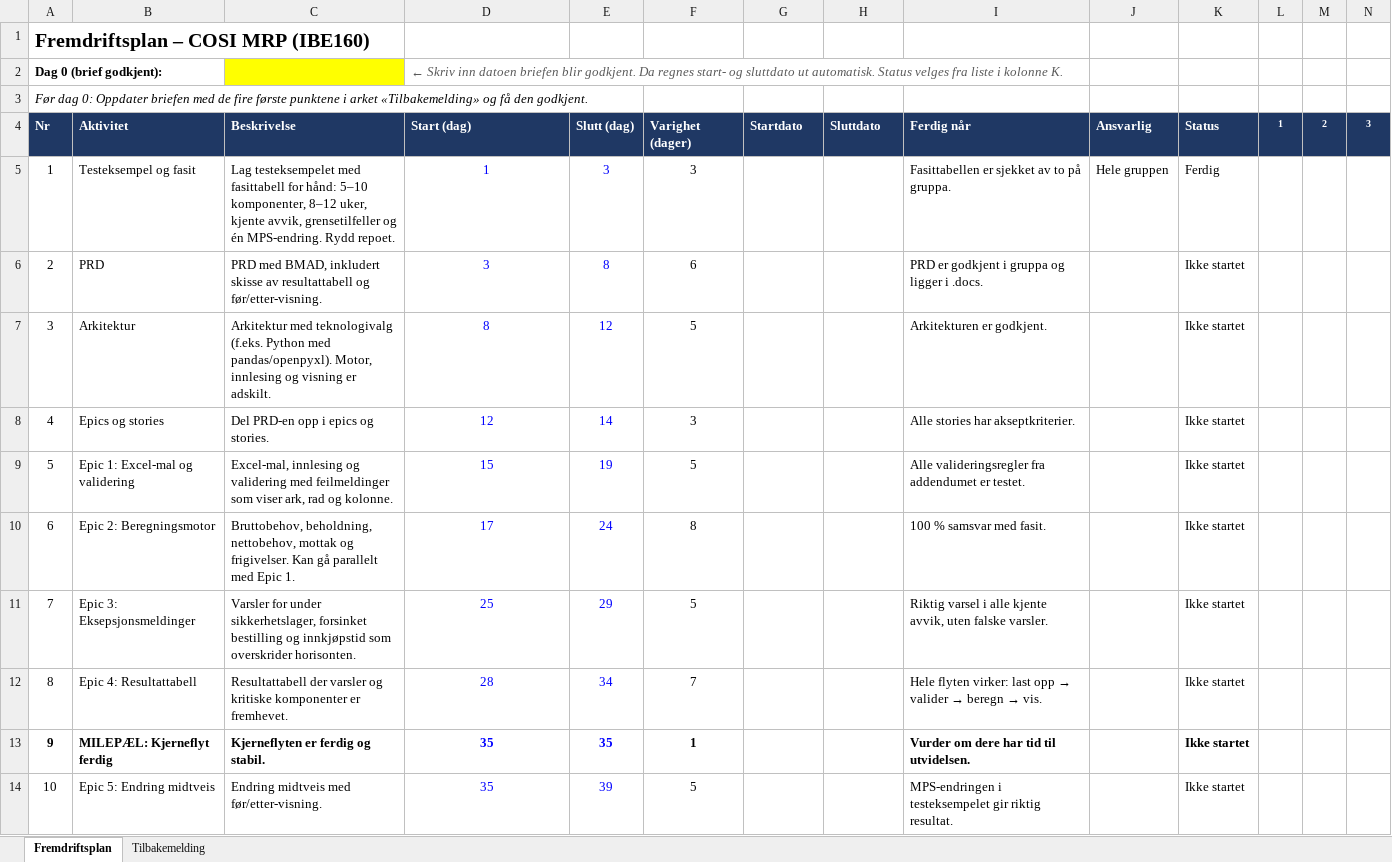
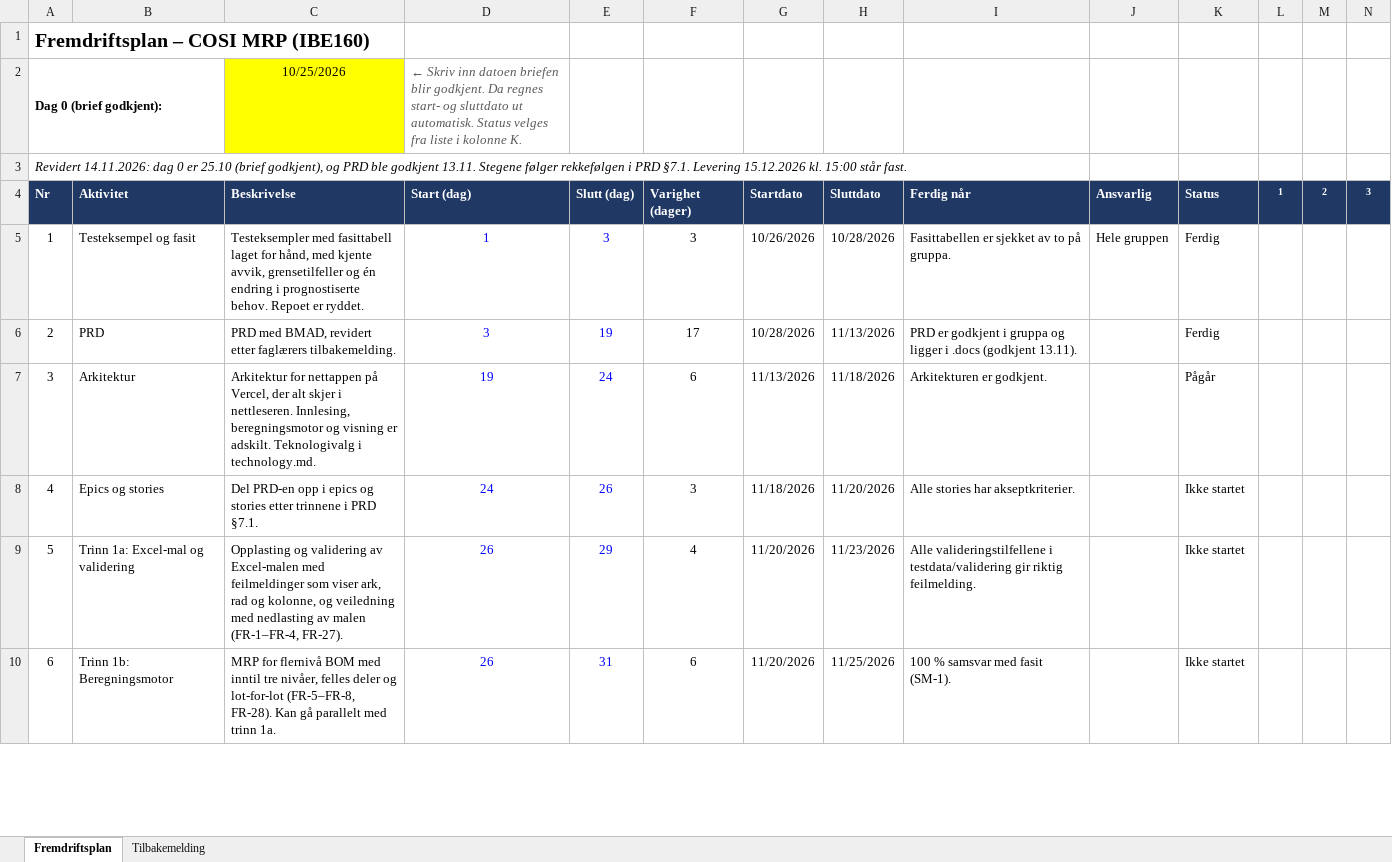
Before and after one commit to IBE160-2026/G23-eriksen-knudsen-kolstad-samdal, an Excel workbook: .docs/prosjektstyring/fremdriftsplan.xlsx, sheet Fremdriftsplan, drawn as a sheet; only a part is shown; values as stored, in another font and other column widths than the file's, no borders; conditional formats not drawn; removed rows and columns are numbered as before the commit, all else as after; rows hold the shown columns only; the diff covers the shown part only; the diff names each change by its address in the sheet, - before the commit and + after, or states it on an @@ line.

```diff
--- a/.docs/prosjektstyring/fremdriftsplan.xlsx (sheet Fremdriftsplan)
+++ b/.docs/prosjektstyring/fremdriftsplan.xlsx (sheet Fremdriftsplan)
-C2: (empty)
+C2: 10/25/2026
-A3: Før dag 0: Oppdater briefen med de fire første punktene i arket «Tilbakemelding» og få den godkjent.
+A3: Revidert 14.11.2026: dag 0 er 25.10 (brief godkjent), og PRD ble godkjent 13.11. Stegene følger rekkefølgen i PRD §7.1. Levering 15.12.2026 kl. 15:00 står fast.
-C5: Lag testeksempelet med fasittabell for hånd: 5–10 komponenter, 8–12 uker, kjente avvik, grensetilfeller og én MPS-endring. Rydd repoet.
+C5: Testeksempler med fasittabell laget for hånd, med kjente avvik, grensetilfeller og én endring i prognostiserte behov. Repoet er ryddet.
-G5: (empty)
+G5: 10/26/2026
-H5: (empty)
+H5: 10/28/2026
-C6: …med BMAD, inkludert skisse av resultattabell og før/etter-visning.
+C6: …med BMAD, revidert etter faglærers tilbakemelding.
-E6: 8
+E6: 19
-F6: 6
+F6: 17
-G6: (empty)
+G6: 10/28/2026
-H6: (empty)
+H6: 11/13/2026
-I6: …ligger i .docs.
+I6: …ligger i .docs (godkjent 13.11).
-K6: Ikke startet
+K6: Ferdig
-C7: Arkitektur med teknologivalg (f.eks. Python med pandas/openpyxl). Motor, innlesing og visning er adskilt.
+C7: Arkitektur for nettappen på Vercel, der alt skjer i nettleseren. Innlesing, beregningsmotor og visning er adskilt. Teknologivalg i technology.md.
-D7: 8
+D7: 19
-E7: 12
+E7: 24
-F7: 5
+F7: 6
-G7: (empty)
+G7: 11/13/2026
-H7: (empty)
+H7: 11/18/2026
-K7: Ikke startet
+K7: Pågår
-C8: …epics og stories.
+C8: …epics og stories etter trinnene i PRD §7.1.
-D8: 12
+D8: 24
-E8: 14
+E8: 26
-G8: (empty)
+G8: 11/18/2026
-H8: (empty)
+H8: 11/20/2026
-row 9: 5 | Epic 1: Excel-mal og validering | Excel-mal, innlesing og validering med feilmeldinger som viser ark, rad og kolonne. | 15 | 19 | 5 |  |  | Alle valideringsregler fra addendumet er testet. |  | Ikke startet
-row 10: 6 | Epic 2: Beregningsmotor | Bruttobehov, beholdning, nettobehov, mottak og frigivelser. Kan gå parallelt med Epic 1. | 17 | 24 | 8 |  |  | 100 % samsvar med fasit. |  | Ikke startet
-row 11: 7 | Epic 3: Eksepsjonsmeldinger | Varsler for under sikkerhetslager, forsinket bestilling og innkjøpstid som overskrider horisonten. | 25 | 29 | 5 |  |  | Riktig varsel i alle kjente avvik, uten falske varsler. |  | Ikke startet
-row 12: 8 | Epic 4: Resultattabell | Resultattabell der varsler og kritiske komponenter er fremhevet. | 28 | 34 | 7 |  |  | Hele flyten virker: last opp → valider → beregn → vis. |  | Ikke startet
-row 13: 9 | MILEPÆL: Kjerneflyt ferdig | Kjerneflyten er ferdig og stabil. | 35 | 35 | 1 |  |  | Vurder om dere har tid til utvidelsen. |  | Ikke startet
-row 14: 10 | Epic 5: Endring midtveis | Endring midtveis med før/etter-visning. | 35 | 39 | 5 |  |  | MPS-endringen i testeksempelet gir riktig resultat. |  | Ikke startet
+row 9: 5 | Trinn 1a: Excel-mal og validering | Opplasting og validering av Excel-malen med feilmeldinger som viser ark, rad og kolonne, og veiledning med nedlasting av malen (FR-1–FR-4, FR-27). | 26 | 29 | 4 | 11/20/2026 | 11/23/2026 | Alle valideringstilfellene i testdata/validering gir riktig feilmelding. |  | Ikke startet
+row 10: 6 | Trinn 1b: Beregningsmotor | MRP for flernivå BOM med inntil tre nivåer, felles deler og lot-for-lot (FR-5–FR-8, FR-28). Kan gå parallelt med trinn 1a. | 26 | 31 | 6 | 11/20/2026 | 11/25/2026 | 100 % samsvar med fasit (SM-1). |  | Ikke startet
```
Also changed, not shown: 5 added rows, 1 removed row and 24 edited cells elsewhere in this sheet, sheet Tilbakemelding, formulas that keep their value.
